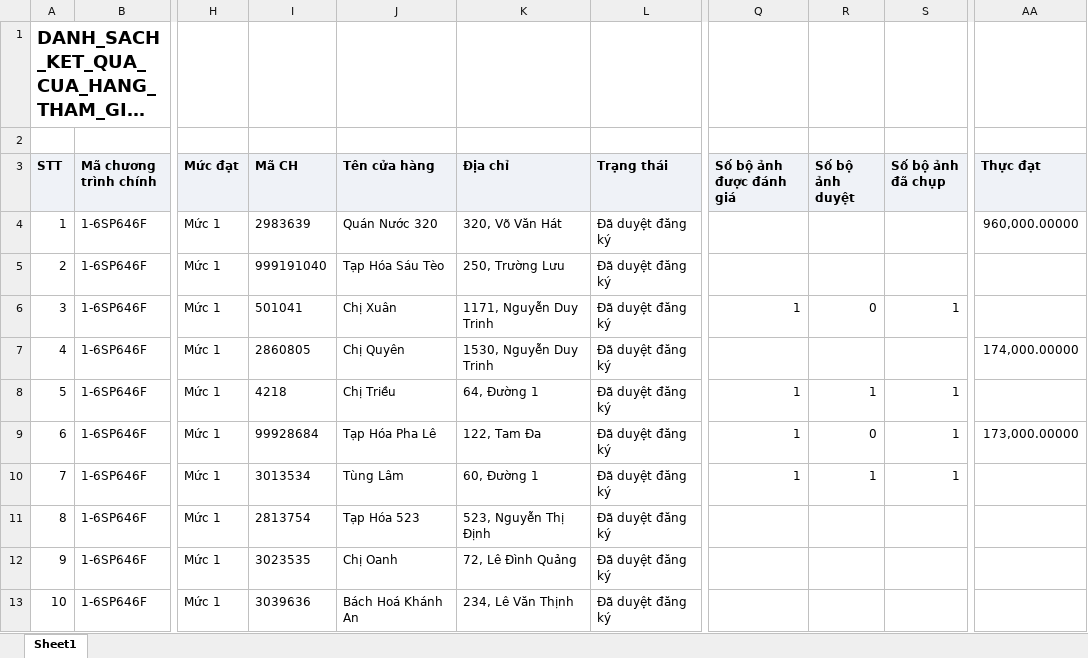
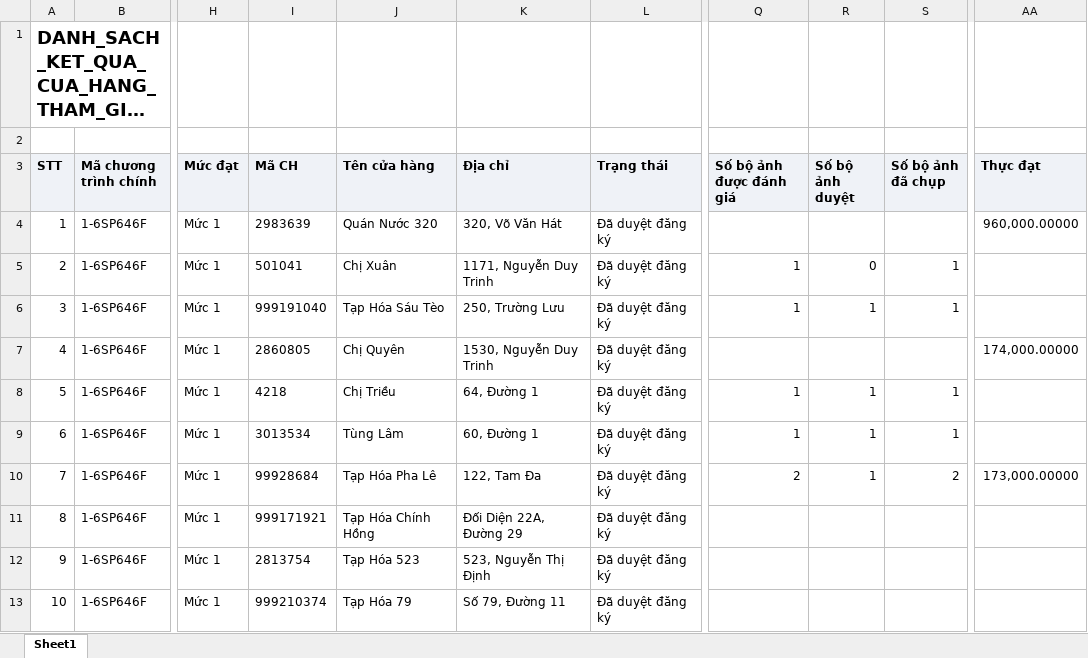
Before and after one commit to Tantt2026/Vyntt_Dashboard, an Excel workbook: data/Thang11/DANH_SACH_KET_QUA_CUA_HANG_THAM_GIA_CHUONG_TRINH.xlsx, sheet Sheet1, drawn as a sheet; only a part is shown, gaps mark what is left out; long unchanged cells end in …; values as stored, in another font and other column widths than the file's, no borders; the diff covers the shown part only; the diff names each change by its address in the sheet, - before the commit and + after, or states it on an @@ line.

```diff
--- a/data/Thang11/DANH_SACH_KET_QUA_CUA_HANG_THAM_GIA_CHUONG_TRINH.xlsx (sheet Sheet1)
+++ b/data/Thang11/DANH_SACH_KET_QUA_CUA_HANG_THAM_GIA_CHUONG_TRINH.xlsx (sheet Sheet1)
-I5 (Mã CH): 999191040
+I5 (Mã CH): 501041
-J5 (Tên cửa hàng): Tạp Hóa Sáu Tèo
+J5 (Tên cửa hàng): Chị Xuân
-K5 (Địa chỉ): 250, Trường Lưu
+K5 (Địa chỉ): 1171, Nguyễn Duy Trinh
-Q5 (Số bộ ảnh được đánh giá): (empty)
+Q5 (Số bộ ảnh được đánh giá): 1
-R5 (Số bộ ảnh duyệt): (empty)
+R5 (Số bộ ảnh duyệt): 0
-S5 (Số bộ ảnh đã chụp): (empty)
+S5 (Số bộ ảnh đã chụp): 1
-I6 (Mã CH): 501041
+I6 (Mã CH): 999191040
-J6 (Tên cửa hàng): Chị Xuân
+J6 (Tên cửa hàng): Tạp Hóa Sáu Tèo
-K6 (Địa chỉ): 1171, Nguyễn Duy Trinh
+K6 (Địa chỉ): 250, Trường Lưu
-R6 (Số bộ ảnh duyệt): 0
+R6 (Số bộ ảnh duyệt): 1
-I9 (Mã CH): 99928684
+I9 (Mã CH): 3013534
-J9 (Tên cửa hàng): Tạp Hóa Pha Lê
+J9 (Tên cửa hàng): Tùng Lâm
-K9 (Địa chỉ): 122, Tam Đa
+K9 (Địa chỉ): 60, Đường 1
-R9 (Số bộ ảnh duyệt): 0
+R9 (Số bộ ảnh duyệt): 1
-AA9 (Thực đạt): 173,000.00000
+AA9 (Thực đạt): (empty)
-I10 (Mã CH): 3013534
+I10 (Mã CH): 99928684
-J10 (Tên cửa hàng): Tùng Lâm
+J10 (Tên cửa hàng): Tạp Hóa Pha Lê
-K10 (Địa chỉ): 60, Đường 1
+K10 (Địa chỉ): 122, Tam Đa
-Q10 (Số bộ ảnh được đánh giá): 1
+Q10 (Số bộ ảnh được đánh giá): 2
-S10 (Số bộ ảnh đã chụp): 1
+S10 (Số bộ ảnh đã chụp): 2
-AA10 (Thực đạt): (empty)
+AA10 (Thực đạt): 173,000.00000
-I11 (Mã CH): 2813754
+I11 (Mã CH): 999171921
-J11 (Tên cửa hàng): Tạp Hóa 523
+J11 (Tên cửa hàng): Tạp Hóa Chính Hồng
-K11 (Địa chỉ): 523, Nguyễn Thị Định
+K11 (Địa chỉ): Đối Diện 22A, Đường 29
-I12 (Mã CH): 3023535
+I12 (Mã CH): 2813754
-J12 (Tên cửa hàng): Chị Oanh
+J12 (Tên cửa hàng): Tạp Hóa 523
-K12 (Địa chỉ): 72, Lê Đình Quảng
+K12 (Địa chỉ): 523, Nguyễn Thị Định
-I13 (Mã CH): 3039636
+I13 (Mã CH): 999210374
-J13 (Tên cửa hàng): Bách Hoá Khánh An
+J13 (Tên cửa hàng): Tạp Hóa 79
-K13 (Địa chỉ): 234, Lê Văn Thịnh
+K13 (Địa chỉ): Số 79, Đường 11
```
Also changed, not shown: 895 edited cells elsewhere in this sheet, data/Thang11/DanhSachChiTietDonHang.xlsx, data/Thang11/DanhSachLichViengTham.xlsx, 1 other file.
